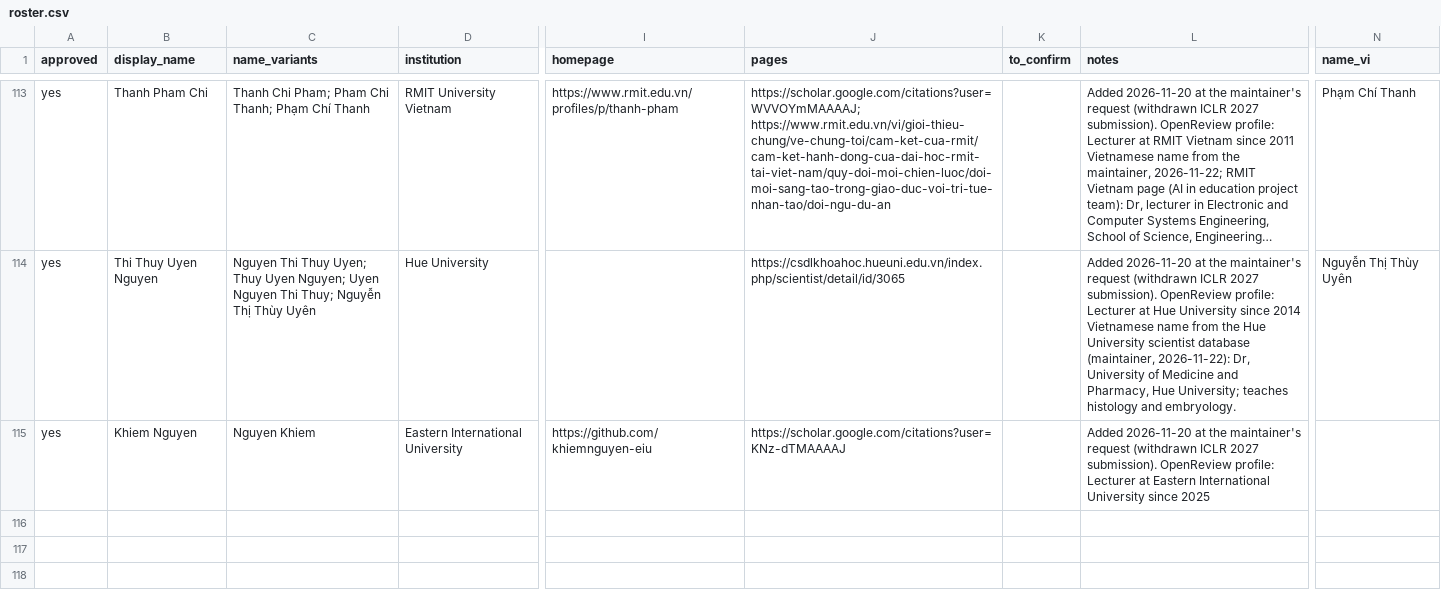
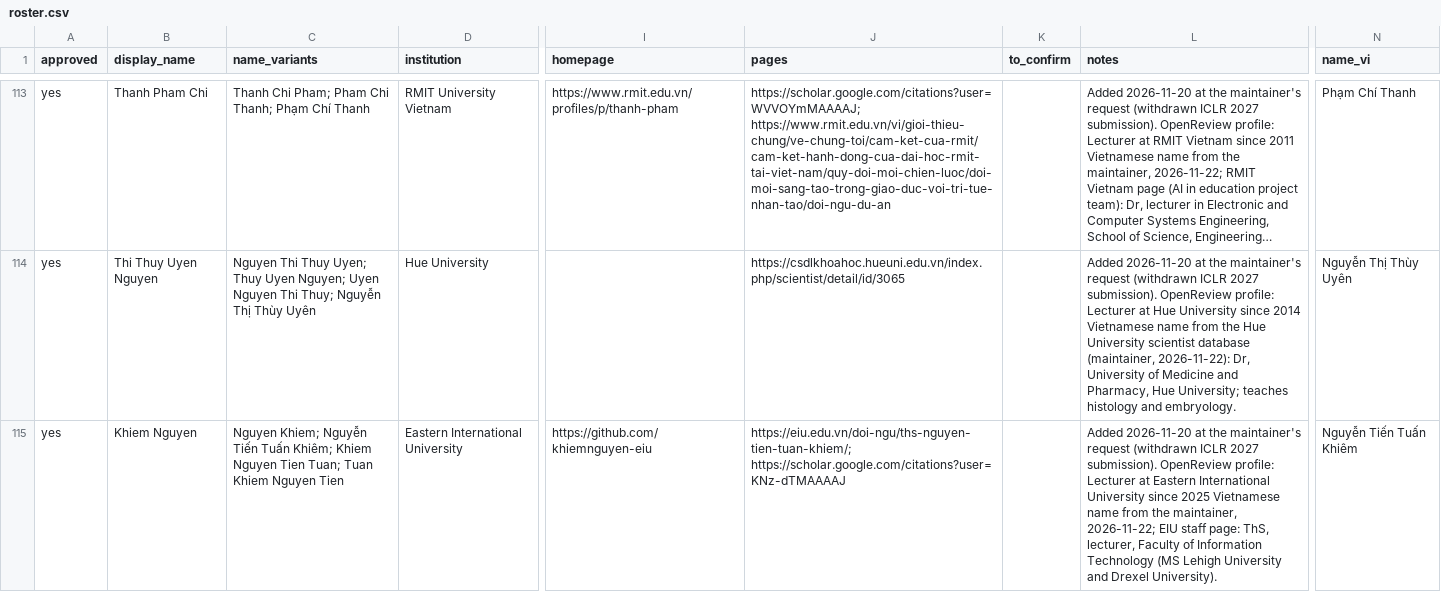
Before and after one commit to thanhlexyz/vn-at-top-ai-conference, a CSV file: backend/roster.csv, drawn as a sheet; only a part is shown, gaps mark what is left out; long unchanged cells end in …; the diff names each change by its address in the sheet, - before the commit and + after, or states it on an @@ line.

```diff
--- a/backend/roster.csv
+++ b/backend/roster.csv
-C115 (name_variants): Nguyen Khiem
+C115 (name_variants): Nguyen Khiem; Nguyễn Tiến Tuấn Khiêm; Khiem Nguyen Tien Tuan; Tuan Khiem Nguyen Tien
-J115 (pages): https://scholar.google.com/citations?user=KNz-dTMAAAAJ
+J115 (pages): https://eiu.edu.vn/doi-ngu/ths-nguyen-tien-tuan-khiem/; https://scholar.google.com/citations?user=KNz-dTMAAAAJ
-L115 (notes): …since 2025
+L115 (notes): …since 2025 Vietnamese name from the maintainer, 2026-11-22; EIU staff page: ThS, lecturer, Faculty of Information Technology (MS Lehigh University and Drexel University).
-N115 (name_vi): (empty)
+N115 (name_vi): Nguyễn Tiến Tuấn Khiêm
```
Also changed, not shown: backend/images.csv, 7 other files.
